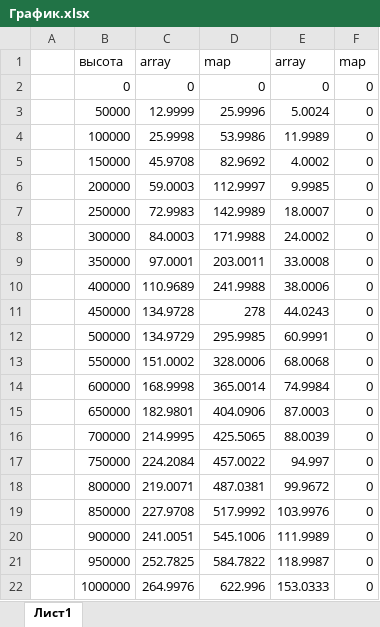
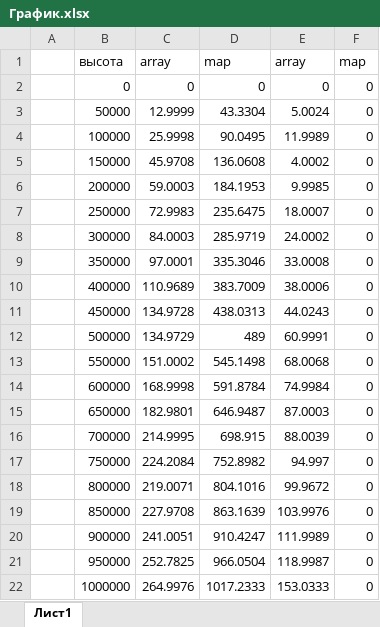
Before and after one commit to Dovgalyuk/Algorithms, an Excel workbook: Tasks/Task5/График.xlsx, sheet Лист1, drawn as a sheet; values as stored, in another font and other column widths than the file's, no borders; charts and pictures not drawn; the diff names each change by its address in the sheet, - before the commit and + after, or states it on an @@ line.

Commit message:
Fixed task and Node

```diff
--- a/Tasks/Task5/График.xlsx (sheet Лист1)
+++ b/Tasks/Task5/График.xlsx (sheet Лист1)
-D3: 25.9996
+D3: 43.3304
-D4: 53.9986
+D4: 90.0495
-D5: 82.9692
+D5: 136.0608
-D6: 112.9997
+D6: 184.1953
-D7: 142.9989
+D7: 235.6475
-D8: 171.9988
+D8: 285.9719
-D9: 203.0011
+D9: 335.3046
-D10: 241.9988
+D10: 383.7009
-D11: 278
+D11: 438.0313
-D12: 295.9985
+D12: 489
-D13: 328.0006
+D13: 545.1498
-D14: 365.0014
+D14: 591.8784
-D15: 404.0906
+D15: 646.9487
-D16: 425.5065
+D16: 698.915
-D17: 457.0022
+D17: 752.8982
-D18: 487.0381
+D18: 804.1016
-D19: 517.9992
+D19: 863.1639
-D20: 545.1006
+D20: 910.4247
-D21: 584.7822
+D21: 966.0504
-D22: 622.996
+D22: 1017.2333
```
Also changed, not shown: charts or pictures, 3 other files.
